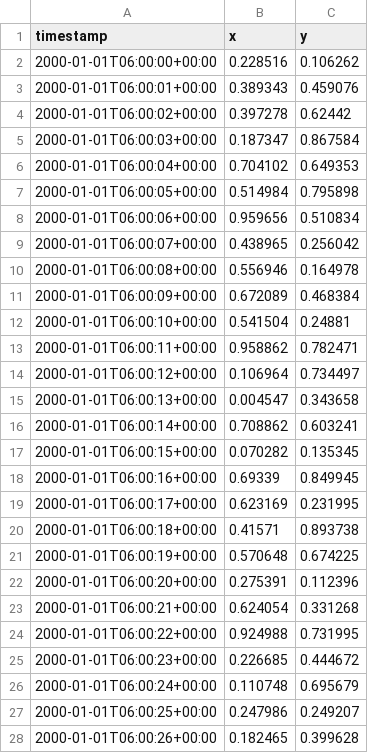
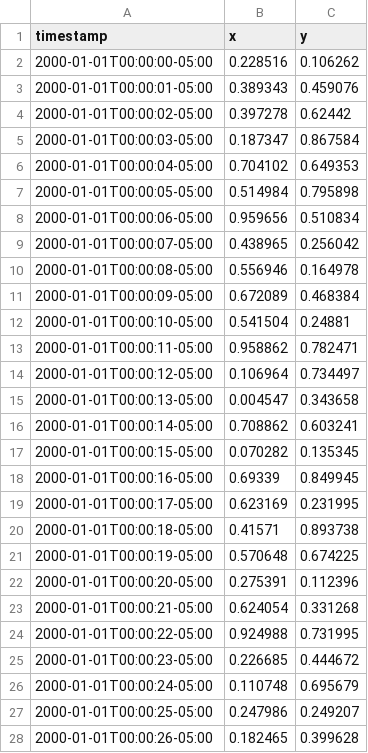
Before and after one commit to arras-energy/gridlabd, a CSV file: source/autotest/test_statefull_randomization_1.csv, drawn as a sheet; only a part is shown; the diff covers the shown part only.

```diff
--- a/source/autotest/test_statefull_randomization_1.csv
+++ b/source/autotest/test_statefull_randomization_1.csv
@@ -1,28 +1,28 @@
 timestamp,x,y
-2000-01-01T06:00:00+00:00,0.228516,0.106262
-2000-01-01T06:00:01+00:00,0.389343,0.459076
-2000-01-01T06:00:02+00:00,0.397278,0.62442
-2000-01-01T06:00:03+00:00,0.187347,0.867584
-2000-01-01T06:00:04+00:00,0.704102,0.649353
-2000-01-01T06:00:05+00:00,0.514984,0.795898
-2000-01-01T06:00:06+00:00,0.959656,0.510834
-2000-01-01T06:00:07+00:00,0.438965,0.256042
-2000-01-01T06:00:08+00:00,0.556946,0.164978
-2000-01-01T06:00:09+00:00,0.672089,0.468384
-2000-01-01T06:00:10+00:00,0.541504,0.24881
-2000-01-01T06:00:11+00:00,0.958862,0.782471
-2000-01-01T06:00:12+00:00,0.106964,0.734497
-2000-01-01T06:00:13+00:00,0.004547,0.343658
-2000-01-01T06:00:14+00:00,0.708862,0.603241
-2000-01-01T06:00:15+00:00,0.070282,0.135345
-2000-01-01T06:00:16+00:00,0.69339,0.849945
-2000-01-01T06:00:17+00:00,0.623169,0.231995
-2000-01-01T06:00:18+00:00,0.41571,0.893738
-2000-01-01T06:00:19+00:00,0.570648,0.674225
-2000-01-01T06:00:20+00:00,0.275391,0.112396
-2000-01-01T06:00:21+00:00,0.624054,0.331268
-2000-01-01T06:00:22+00:00,0.924988,0.731995
-2000-01-01T06:00:23+00:00,0.226685,0.444672
-2000-01-01T06:00:24+00:00,0.110748,0.695679
-2000-01-01T06:00:25+00:00,0.247986,0.249207
-2000-01-01T06:00:26+00:00,0.182465,0.399628
+2000-01-01T00:00:00-05:00,0.228516,0.106262
+2000-01-01T00:00:01-05:00,0.389343,0.459076
+2000-01-01T00:00:02-05:00,0.397278,0.62442
+2000-01-01T00:00:03-05:00,0.187347,0.867584
+2000-01-01T00:00:04-05:00,0.704102,0.649353
+2000-01-01T00:00:05-05:00,0.514984,0.795898
+2000-01-01T00:00:06-05:00,0.959656,0.510834
+2000-01-01T00:00:07-05:00,0.438965,0.256042
+2000-01-01T00:00:08-05:00,0.556946,0.164978
+2000-01-01T00:00:09-05:00,0.672089,0.468384
+2000-01-01T00:00:10-05:00,0.541504,0.24881
+2000-01-01T00:00:11-05:00,0.958862,0.782471
+2000-01-01T00:00:12-05:00,0.106964,0.734497
+2000-01-01T00:00:13-05:00,0.004547,0.343658
+2000-01-01T00:00:14-05:00,0.708862,0.603241
+2000-01-01T00:00:15-05:00,0.070282,0.135345
+2000-01-01T00:00:16-05:00,0.69339,0.849945
+2000-01-01T00:00:17-05:00,0.623169,0.231995
+2000-01-01T00:00:18-05:00,0.41571,0.893738
+2000-01-01T00:00:19-05:00,0.570648,0.674225
+2000-01-01T00:00:20-05:00,0.275391,0.112396
+2000-01-01T00:00:21-05:00,0.624054,0.331268
+2000-01-01T00:00:22-05:00,0.924988,0.731995
+2000-01-01T00:00:23-05:00,0.226685,0.444672
+2000-01-01T00:00:24-05:00,0.110748,0.695679
+2000-01-01T00:00:25-05:00,0.247986,0.249207
+2000-01-01T00:00:26-05:00,0.182465,0.399628
```
Also changed, not shown: 34 edited cells elsewhere in this file, source/autotest/test_notz.csv, source/autotest/test_simple_schedule.csv, 6 other files.
